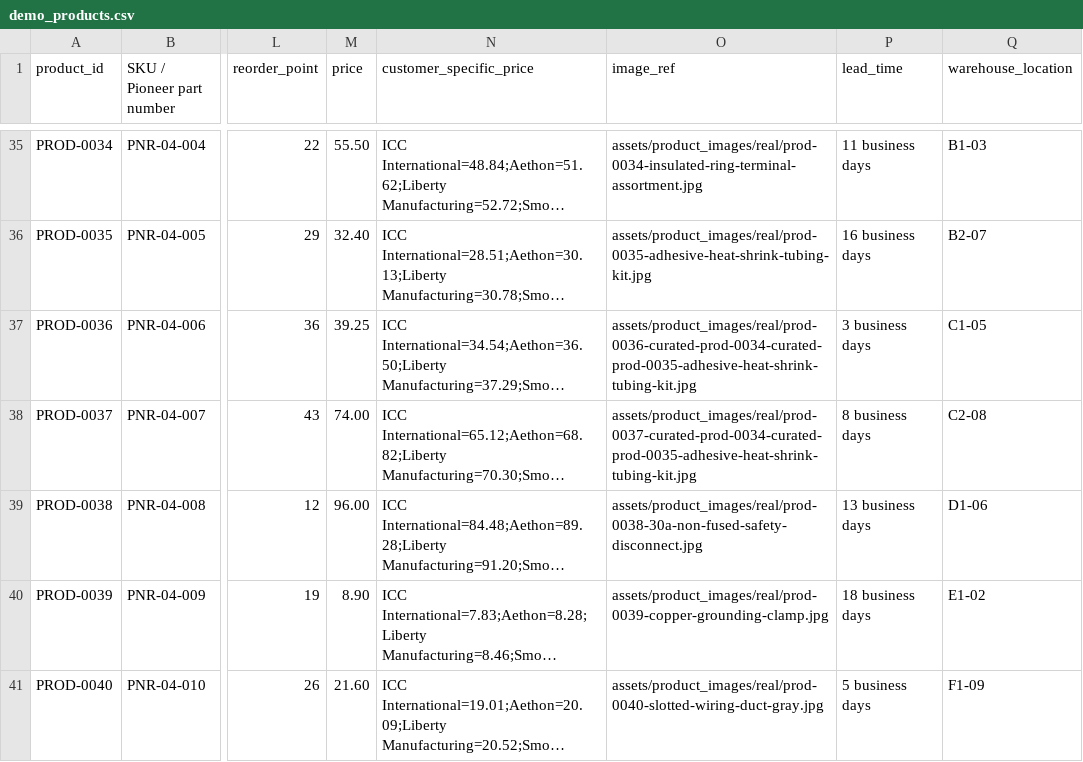
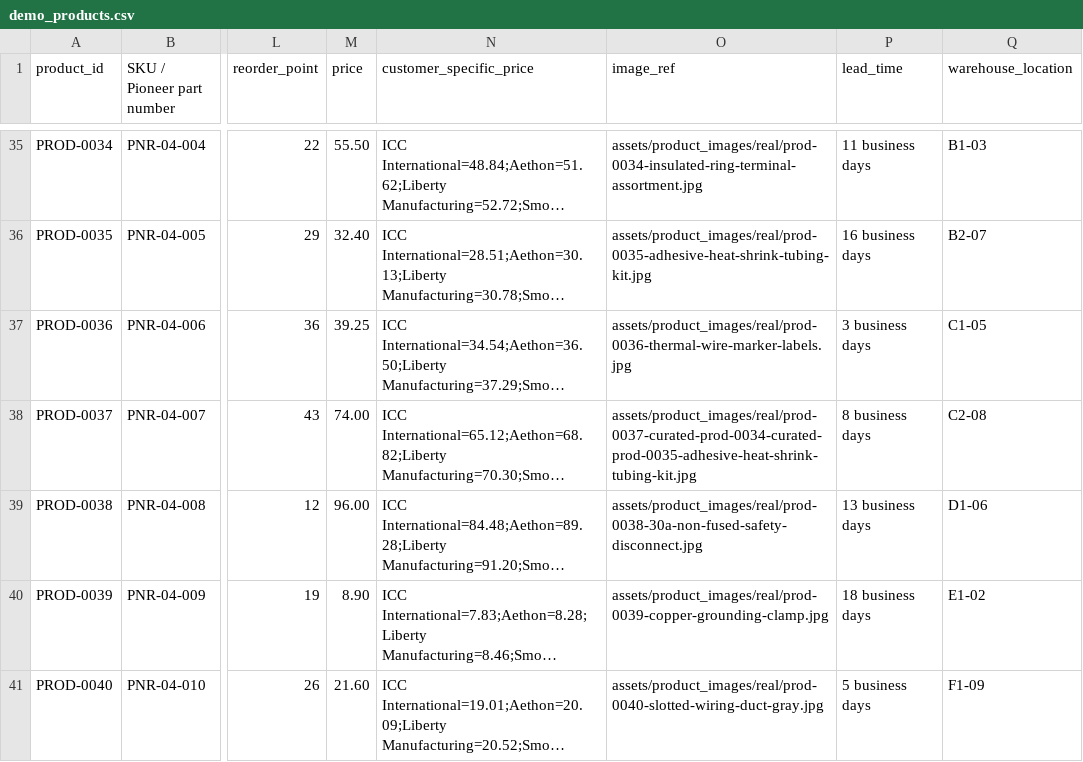
Before and after one commit to DVass81/pioneer-industrial-catalog-demo, a CSV file: data/demo_products.csv, drawn as a sheet; only a part is shown, gaps mark what is left out; long unchanged cells end in …; the diff names each change by its address in the sheet, - before the commit and + after, or states it on an @@ line.

```diff
--- a/data/demo_products.csv
+++ b/data/demo_products.csv
-O37 (image_ref): assets/product_images/real/prod-0036-curated-prod-0034-curated-prod-0035-adhesive-heat-shrink-tubing-kit.jpg
+O37 (image_ref): assets/product_images/real/prod-0036-thermal-wire-marker-labels.jpg
```
Also changed, not shown: data/product_image_sources.csv, 1 other file.
